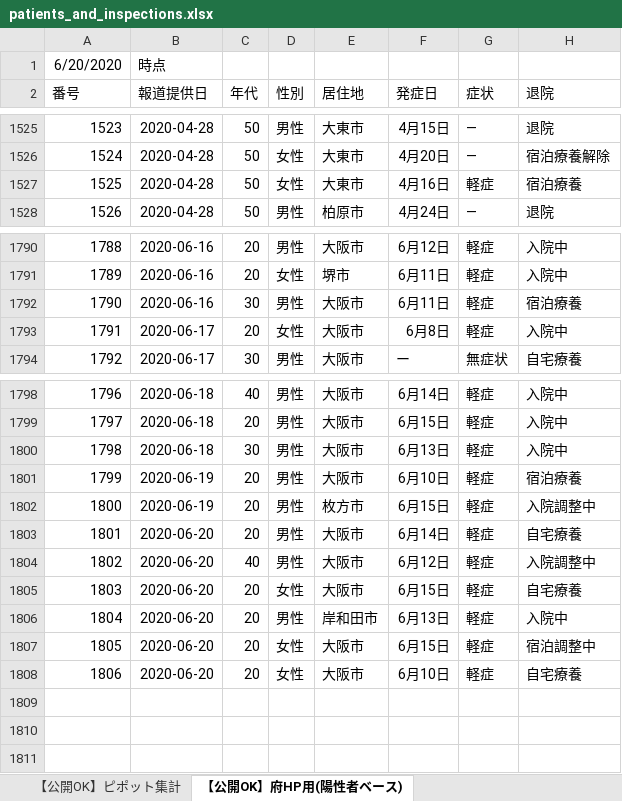
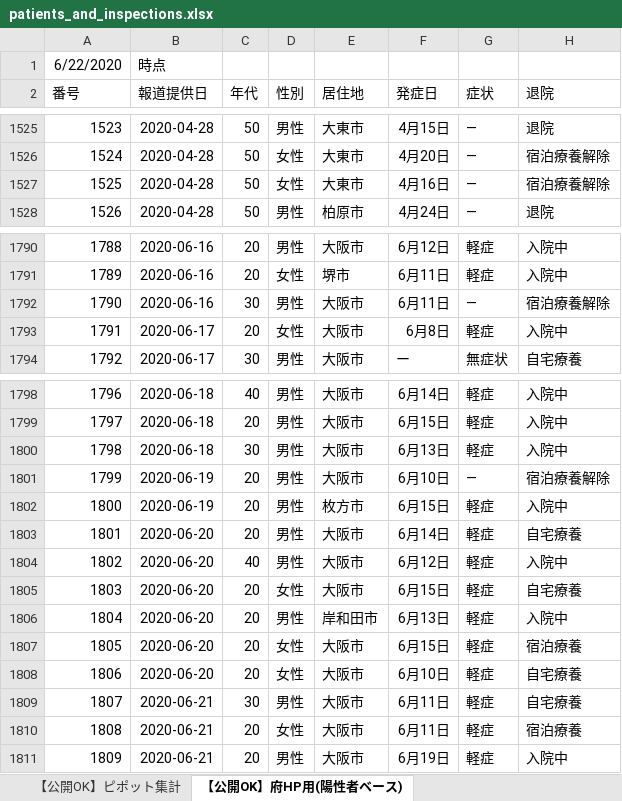
Before and after one commit to y-chan/covid19-tokyo, an Excel workbook: data/patients_and_inspections.xlsx, sheet 【公開OK】府HP用(陽性者ベース), drawn as a sheet; only a part is shown, gaps mark what is left out; values as stored, in another font and other column widths than the file's, no borders; the diff names each change by its address in the sheet, - before the commit and + after, or states it on an @@ line.

```diff
--- a/data/patients_and_inspections.xlsx (sheet 【公開OK】府HP用(陽性者ベース))
+++ b/data/patients_and_inspections.xlsx (sheet 【公開OK】府HP用(陽性者ベース))
@@ column A (番号) renumbered in row 1 @@
-G1527 (症状): 軽症
+G1527 (症状): ―
-H1527 (退院): 宿泊療養
+H1527 (退院): 宿泊療養解除
-G1792 (症状): 軽症
+G1792 (症状): ―
-H1792 (退院): 宿泊療養
+H1792 (退院): 宿泊療養解除
-G1801 (症状): 軽症
+G1801 (症状): ―
-H1801 (退院): 宿泊療養
+H1801 (退院): 宿泊療養解除
-H1802 (退院): 入院調整中
+H1802 (退院): 入院中
-H1804 (退院): 入院調整中
+H1804 (退院): 入院中
-H1807 (退院): 宿泊調整中
+H1807 (退院): 宿泊療養
+row 1809: 1807 | 2020-06-21 | 30 | 男性 | 大阪市 | 6月11日 | 軽症 | 自宅療養
+row 1810: 1808 | 2020-06-21 | 20 | 女性 | 大阪市 | 6月11日 | 軽症 | 宿泊療養
+row 1811: 1809 | 2020-06-21 | 20 | 男性 | 大阪市 | 6月19日 | 軽症 | 入院中
```
Also changed, not shown: sheet 【公開OK】コロナサイト用（日付ベース）, sheet 【公開OK】ピポット集計, data/contacts1.xlsx, data/contacts2.xlsx, 1 other file.
